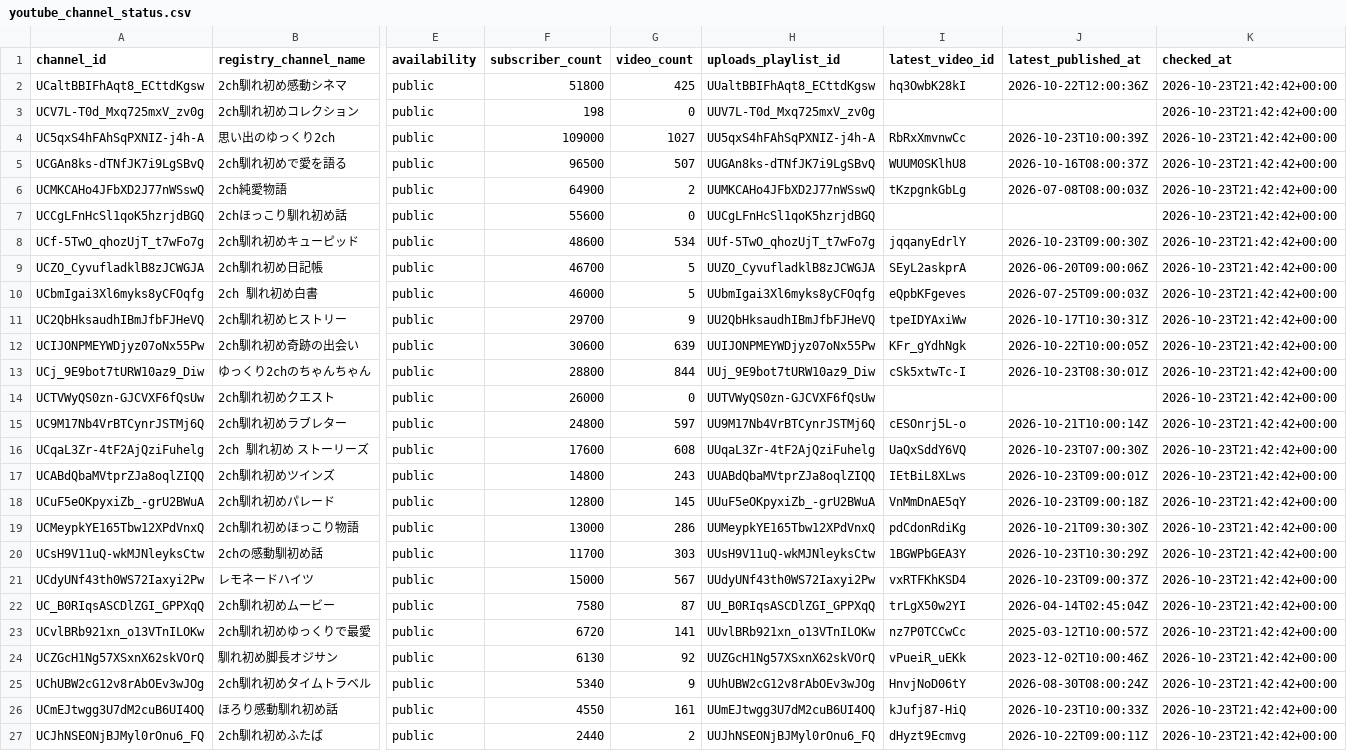
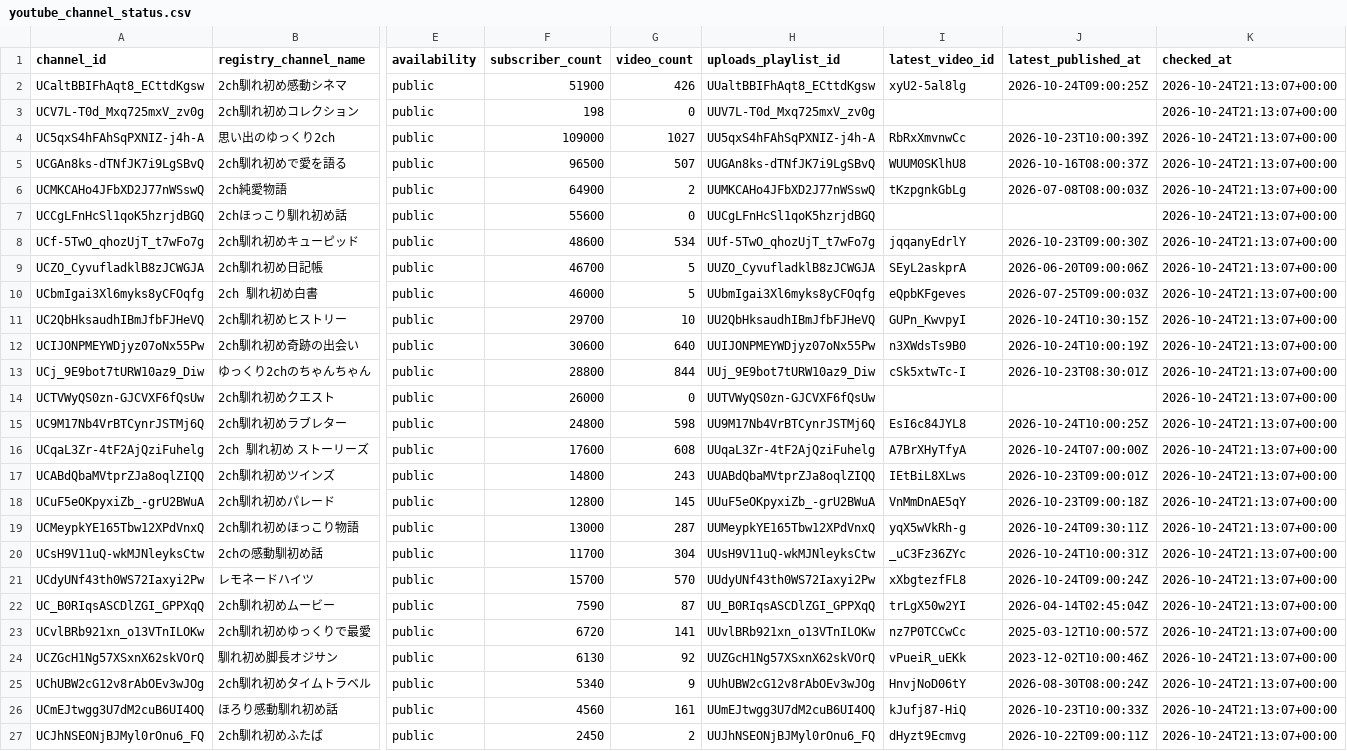
Before and after one commit to japonismy/naresome-kikaku-research, a CSV file: data_sources/youtube_channel_status.csv, drawn as a sheet; only a part is shown, gaps mark what is left out; the diff covers the shown part only; the diff names each change by its address in the sheet, - before the commit and + after, or states it on an @@ line.

```diff
--- a/data_sources/youtube_channel_status.csv
+++ b/data_sources/youtube_channel_status.csv
-F2 (subscriber_count): 51800
+F2 (subscriber_count): 51900
-G2 (video_count): 425
+G2 (video_count): 426
-I2 (latest_video_id): hq3OwbK28kI
+I2 (latest_video_id): xyU2-5al8lg
-J2 (latest_published_at): 2026-10-22T12:00:36Z
+J2 (latest_published_at): 2026-10-24T09:00:25Z
-K2:K27 (checked_at): 2026-10-23T21:42:42+00:00
+K2:K27 (checked_at): 2026-10-24T21:13:07+00:00
-G11 (video_count): 9
+G11 (video_count): 10
-I11 (latest_video_id): tpeIDYAxiWw
+I11 (latest_video_id): GUPn_KwvpyI
-J11 (latest_published_at): 2026-10-17T10:30:31Z
+J11 (latest_published_at): 2026-10-24T10:30:15Z
-G12 (video_count): 639
+G12 (video_count): 640
-I12 (latest_video_id): KFr_gYdhNgk
+I12 (latest_video_id): n3XWdsTs9B0
-J12 (latest_published_at): 2026-10-22T10:00:05Z
+J12 (latest_published_at): 2026-10-24T10:00:19Z
-G15 (video_count): 597
+G15 (video_count): 598
-I15 (latest_video_id): cESOnrj5L-o
+I15 (latest_video_id): EsI6c84JYL8
-J15 (latest_published_at): 2026-10-21T10:00:14Z
+J15 (latest_published_at): 2026-10-24T10:00:25Z
-I16 (latest_video_id): UaQxSddY6VQ
+I16 (latest_video_id): A7BrXHyTfyA
-J16 (latest_published_at): 2026-10-23T07:00:30Z
+J16 (latest_published_at): 2026-10-24T07:00:00Z
-G19 (video_count): 286
+G19 (video_count): 287
-I19 (latest_video_id): pdCdonRdiKg
+I19 (latest_video_id): yqX5wVkRh-g
-J19 (latest_published_at): 2026-10-21T09:30:30Z
+J19 (latest_published_at): 2026-10-24T09:30:11Z
-G20 (video_count): 303
+G20 (video_count): 304
-I20 (latest_video_id): 1BGWPbGEA3Y
+I20 (latest_video_id): _uC3Fz36ZYc
-J20 (latest_published_at): 2026-10-23T10:30:29Z
+J20 (latest_published_at): 2026-10-24T10:00:31Z
-F21 (subscriber_count): 15000
+F21 (subscriber_count): 15700
-G21 (video_count): 567
+G21 (video_count): 570
-I21 (latest_video_id): vxRTFKhKSD4
+I21 (latest_video_id): xXbgtezfFL8
-J21 (latest_published_at): 2026-10-23T09:00:37Z
+J21 (latest_published_at): 2026-10-24T09:00:24Z
-F22 (subscriber_count): 7580
+F22 (subscriber_count): 7590
-F26 (subscriber_count): 4550
+F26 (subscriber_count): 4560
-F27 (subscriber_count): 2440
+F27 (subscriber_count): 2450
```
Also changed, not shown: 23 edited cells elsewhere in this file, data_sources/youtube_current_stats.csv, reports/channel_scope.csv, 8 other files.
